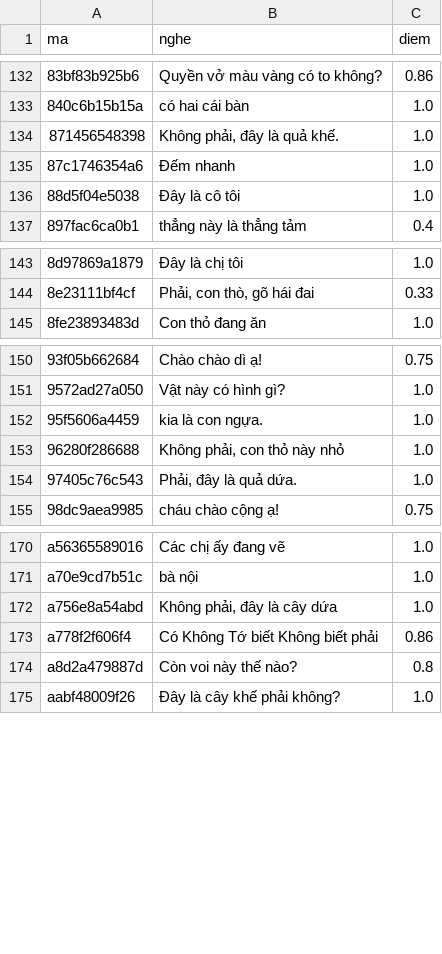
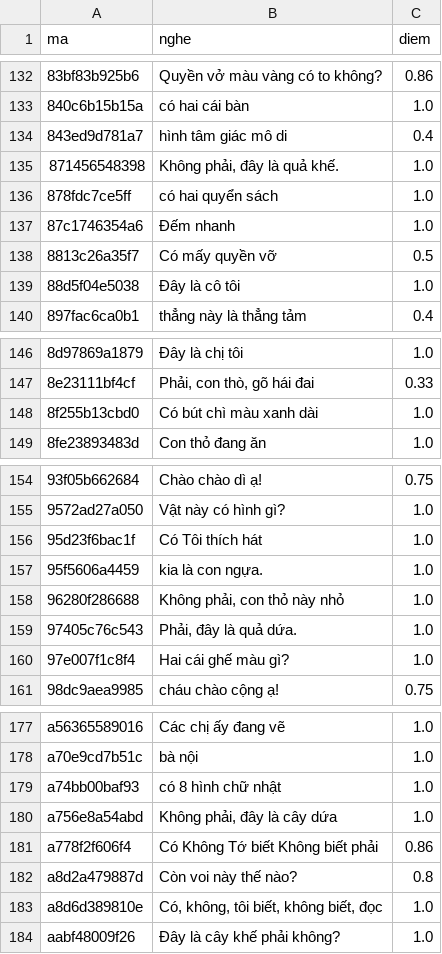
Before and after one commit to CVCEC/vuihoctiengviet, a TSV file: giong-ai/kiem-tra.tsv, drawn as a sheet; only a part is shown, gaps mark what is left out; the diff covers the shown part only.

```diff
--- a/giong-ai/kiem-tra.tsv
+++ b/giong-ai/kiem-tra.tsv
@@ -133,4 +133,7 @@ ma	nghe	diem
 840c6b15b15a	có hai cái bàn	1.0
+843ed9d781a7	hình tâm giác mô di	0.4
 871456548398	Không phải, đây là quả khế.	1.0
+878fdc7ce5ff	có hai quyển sách	1.0
 87c1746354a6	Đếm nhanh	1.0
+8813c26a35f7	Có mấy quyền vỡ	0.5
 88d5f04e5038	Đây là cô tôi	1.0
@@ -144,2 +147,3 @@ ma	nghe	diem
 8e23111bf4cf	Phải, con thò, gõ hái đai	0.33
+8f255b13cbd0	Có bút chì màu xanh dài	1.0
 8fe23893483d	Con thỏ đang ăn	1.0
@@ -151,2 +155,3 @@ ma	nghe	diem
 9572ad27a050	Vật này có hình gì?	1.0
+95d23f6bac1f	Có Tôi thích hát	1.0
 95f5606a4459	kia là con ngựa.	1.0
@@ -154,2 +159,3 @@ ma	nghe	diem
 97405c76c543	Phải, đây là quả dứa.	1.0
+97e007f1c8f4	Hai cái ghế màu gì?	1.0
 98dc9aea9985	cháu chào cộng ạ!	0.75
@@ -171,2 +178,3 @@ a56365589016	Các chị ấy đang vẽ	1.0
 a70e9cd7b51c	bà nội	1.0
+a74bb00baf93	có 8 hình chữ nhật	1.0
 a756e8a54abd	Không phải, đây là cây dứa	1.0
@@ -174,2 +182,3 @@ a778f2f606f4	Có Không Tớ biết Không biết phải	0.86
 a8d2a479887d	Còn voi này thế nào?	0.8
+a8d6d389810e	Có, không, tôi biết, không biết, đọc	1.0
 aabf48009f26	Đây là cây khế phải không?	1.0
```
Also changed, not shown: 2 added rows elsewhere in this file, giong-ai/loi.tsv, 14 other files.
